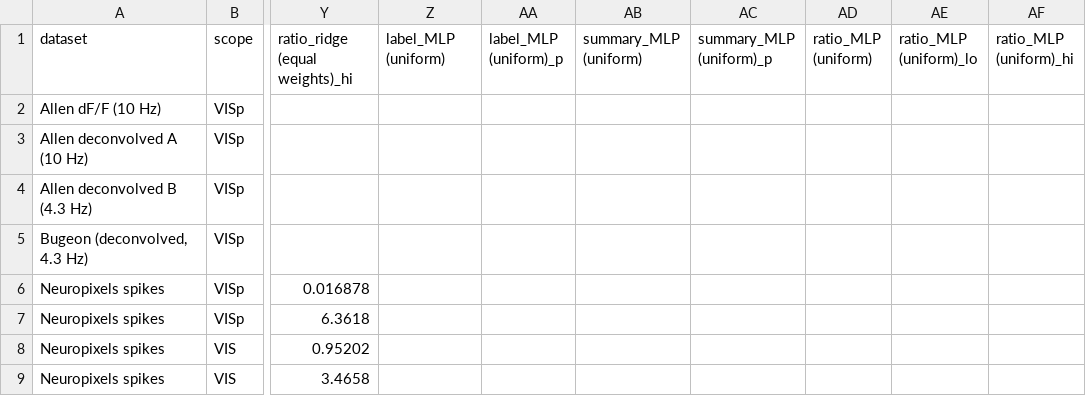
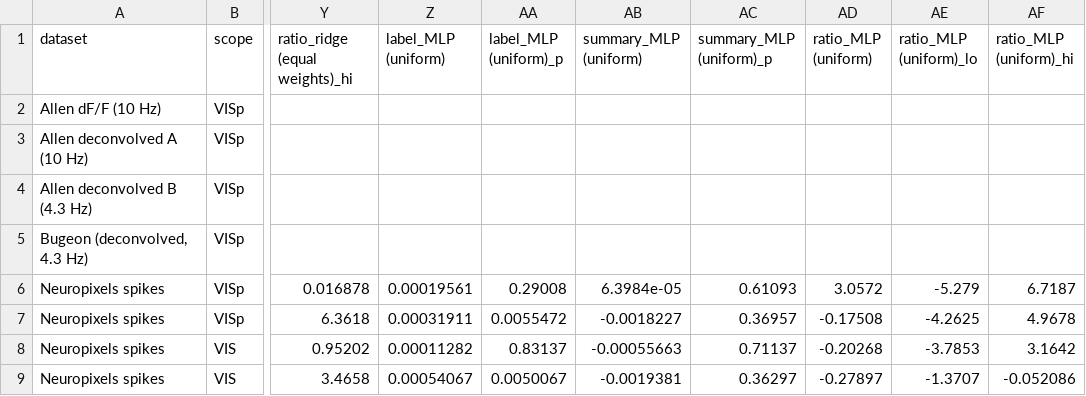
Before and after one commit to Prokash21/celltype-circuit-prediction, a CSV file: results/step16/comparison.csv, drawn as a sheet; only a part is shown, gaps mark what is left out; the diff names each change by its address in the sheet, - before the commit and + after, or states it on an @@ line.

Commit message:
Step 16 task 2 MLP: uniform-sampling variants (no label balancing) and comparison with Allen and Bugeon

```diff
--- a/results/step16/comparison.csv
+++ b/results/step16/comparison.csv
-Z6 (label_MLP (uniform)): (empty)
+Z6 (label_MLP (uniform)): 0.00019561
-AA6 (label_MLP (uniform)_p): (empty)
+AA6 (label_MLP (uniform)_p): 0.29008
-AB6 (summary_MLP (uniform)): (empty)
+AB6 (summary_MLP (uniform)): 6.3984e-05
-AC6 (summary_MLP (uniform)_p): (empty)
+AC6 (summary_MLP (uniform)_p): 0.61093
-AD6 (ratio_MLP (uniform)): (empty)
+AD6 (ratio_MLP (uniform)): 3.0572
-AE6 (ratio_MLP (uniform)_lo): (empty)
+AE6 (ratio_MLP (uniform)_lo): -5.279
-AF6 (ratio_MLP (uniform)_hi): (empty)
+AF6 (ratio_MLP (uniform)_hi): 6.7187
-Z7 (label_MLP (uniform)): (empty)
+Z7 (label_MLP (uniform)): 0.00031911
-AA7 (label_MLP (uniform)_p): (empty)
+AA7 (label_MLP (uniform)_p): 0.0055472
-AB7 (summary_MLP (uniform)): (empty)
+AB7 (summary_MLP (uniform)): -0.0018227
-AC7 (summary_MLP (uniform)_p): (empty)
+AC7 (summary_MLP (uniform)_p): 0.36957
-AD7 (ratio_MLP (uniform)): (empty)
+AD7 (ratio_MLP (uniform)): -0.17508
-AE7 (ratio_MLP (uniform)_lo): (empty)
+AE7 (ratio_MLP (uniform)_lo): -4.2625
-AF7 (ratio_MLP (uniform)_hi): (empty)
+AF7 (ratio_MLP (uniform)_hi): 4.9678
-Z8 (label_MLP (uniform)): (empty)
+Z8 (label_MLP (uniform)): 0.00011282
-AA8 (label_MLP (uniform)_p): (empty)
+AA8 (label_MLP (uniform)_p): 0.83137
-AB8 (summary_MLP (uniform)): (empty)
+AB8 (summary_MLP (uniform)): -0.00055663
-AC8 (summary_MLP (uniform)_p): (empty)
+AC8 (summary_MLP (uniform)_p): 0.71137
-AD8 (ratio_MLP (uniform)): (empty)
+AD8 (ratio_MLP (uniform)): -0.20268
-AE8 (ratio_MLP (uniform)_lo): (empty)
+AE8 (ratio_MLP (uniform)_lo): -3.7853
-AF8 (ratio_MLP (uniform)_hi): (empty)
+AF8 (ratio_MLP (uniform)_hi): 3.1642
-Z9 (label_MLP (uniform)): (empty)
+Z9 (label_MLP (uniform)): 0.00054067
-AA9 (label_MLP (uniform)_p): (empty)
+AA9 (label_MLP (uniform)_p): 0.0050067
-AB9 (summary_MLP (uniform)): (empty)
+AB9 (summary_MLP (uniform)): -0.0019381
-AC9 (summary_MLP (uniform)_p): (empty)
+AC9 (summary_MLP (uniform)_p): 0.36297
-AD9 (ratio_MLP (uniform)): (empty)
+AD9 (ratio_MLP (uniform)): -0.27897
-AE9 (ratio_MLP (uniform)_lo): (empty)
+AE9 (ratio_MLP (uniform)_lo): -1.3707
-AF9 (ratio_MLP (uniform)_hi): (empty)
+AF9 (ratio_MLP (uniform)_hi): -0.052086
```
Also changed, not shown: results/step16/label_vs_summary.csv, 7 other files.
